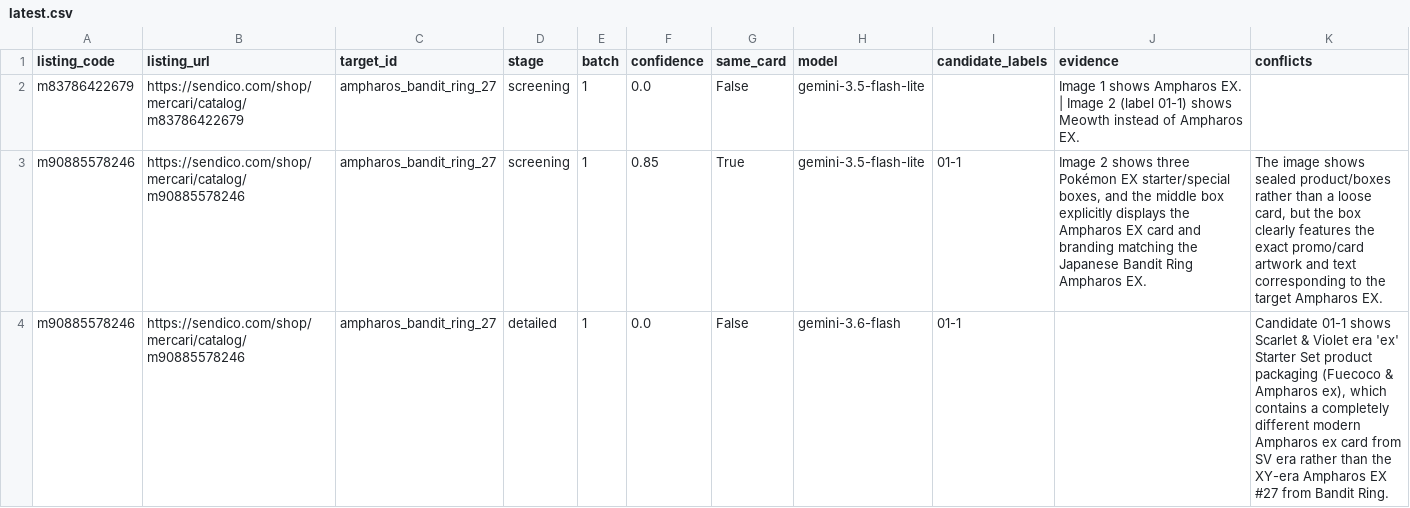
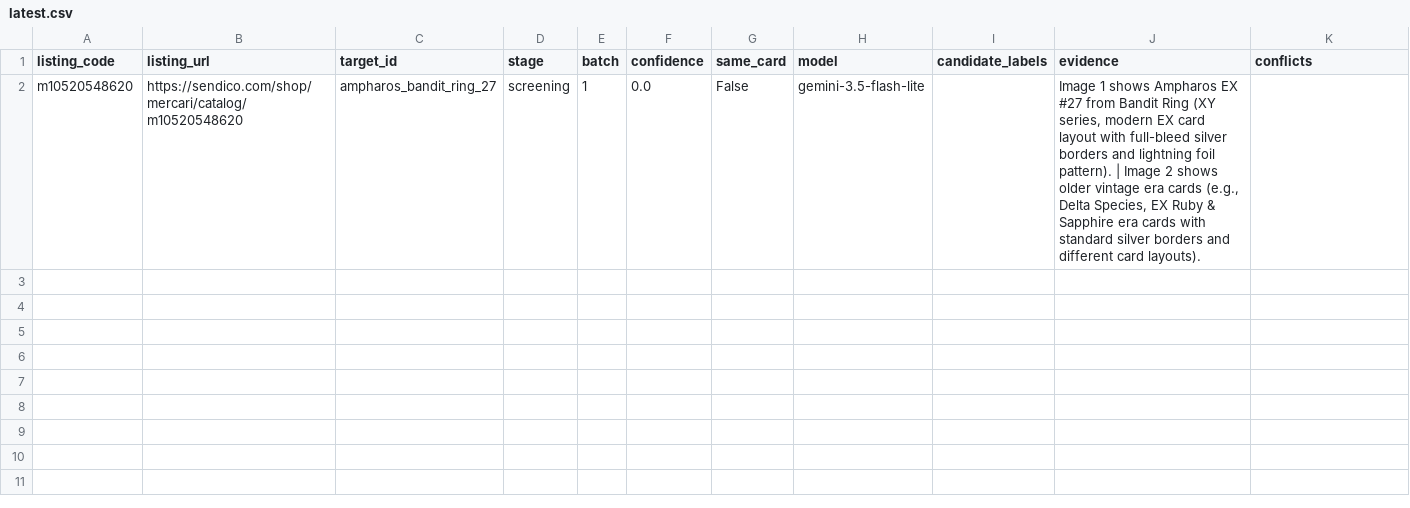
Before and after one commit to ThatSacco/Sendico-Market-Bot, a CSV file: reports/latest.csv, drawn as a sheet.

```diff
--- a/reports/latest.csv
+++ b/reports/latest.csv
@@ -1,4 +1,2 @@
 listing_code,listing_url,target_id,stage,batch,confidence,same_card,model,candidate_labels,evidence,conflicts
-m83786422679,https://sendico.com/shop/mercari/catalog/m83786422679,ampharos_bandit_ring_27,screening,1,0.0,False,gemini-3.5-flash-lite,,Image 1 shows Ampharos EX. | Image 2 (label 01-1) shows Meowth instead of Ampharos EX.,
-m90885578246,https://sendico.com/shop/mercari/catalog/m90885578246,ampharos_bandit_ring_27,screening,1,0.85,True,gemini-3.5-flash-lite,01-1,"Image 2 shows three Pokémon EX starter/special boxes, and the middle box explicitly displays the Ampharos EX card and branding matching the Japanese Bandit Ring Ampharos EX.","The image shows sealed product/boxes rather than a loose card, but the box clearly features the exact promo/card artwork and text corresponding to the target Ampharos EX."
-m90885578246,https://sendico.com/shop/mercari/catalog/m90885578246,ampharos_bandit_ring_27,detailed,1,0.0,False,gemini-3.6-flash,01-1,,"Candidate 01-1 shows Scarlet & Violet era 'ex' Starter Set product packaging (Fuecoco & Ampharos ex), which contains a completely different modern Ampharos ex card from SV era rather than the XY-era Ampharos EX #27 from Bandit Ring."
+m10520548620,https://sendico.com/shop/mercari/catalog/m10520548620,ampharos_bandit_ring_27,screening,1,0.0,False,gemini-3.5-flash-lite,,"Image 1 shows Ampharos EX #27 from Bandit Ring (XY series, modern EX card layout with full-bleed silver borders and lightning foil pattern). | Image 2 shows older vintage era cards (e.g., Delta Species, EX Ruby & Sapphire era cards with standard silver borders and different card layouts).",
```
Also changed, not shown: 2 other files.
